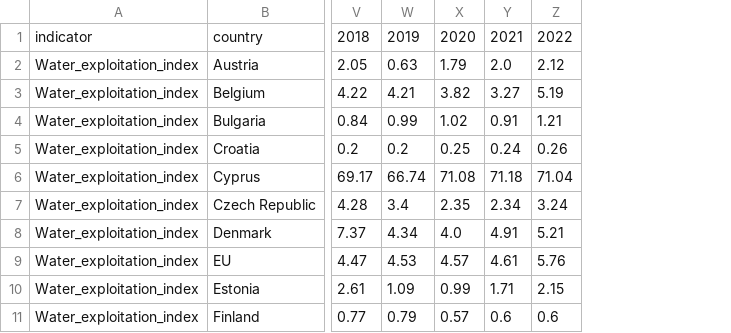
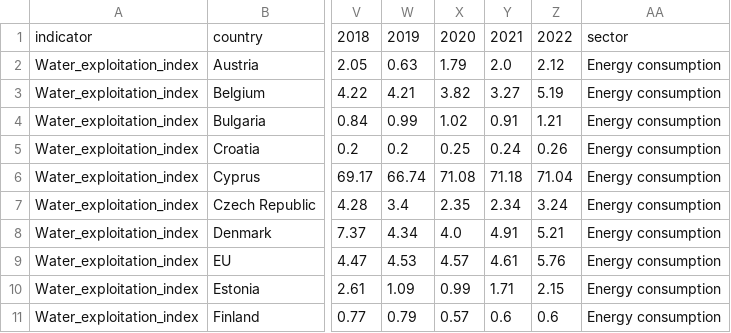
Before and after one commit to mozartfish/DH2321-Final-Project, a CSV file: eu-vis-app/src/data/Water_exploitation_index.csv, drawn as a sheet; only a part is shown, gaps mark what is left out; the diff names each change by its address in the sheet, - before the commit and + after, or states it on an @@ line.

Commit message:
[UPDATED] Data

```diff
--- a/eu-vis-app/src/data/Water_exploitation_index.csv
+++ b/eu-vis-app/src/data/Water_exploitation_index.csv
+column AA, rows 1-11: sector | Energy consumption | Energy consumption | Energy consumption | Energy consumption | Energy consumption | Energy consumption | Energy consumption | Energy consumption | Energy consumption | Energy consumption
```
Also changed, not shown: eu-vis-app/src/data/Area_at_risk_of_severe_soil_erosion_by_water.csv, eu-vis-app/src/data/Climate_related_economic_losses.csv, 19 other files.
